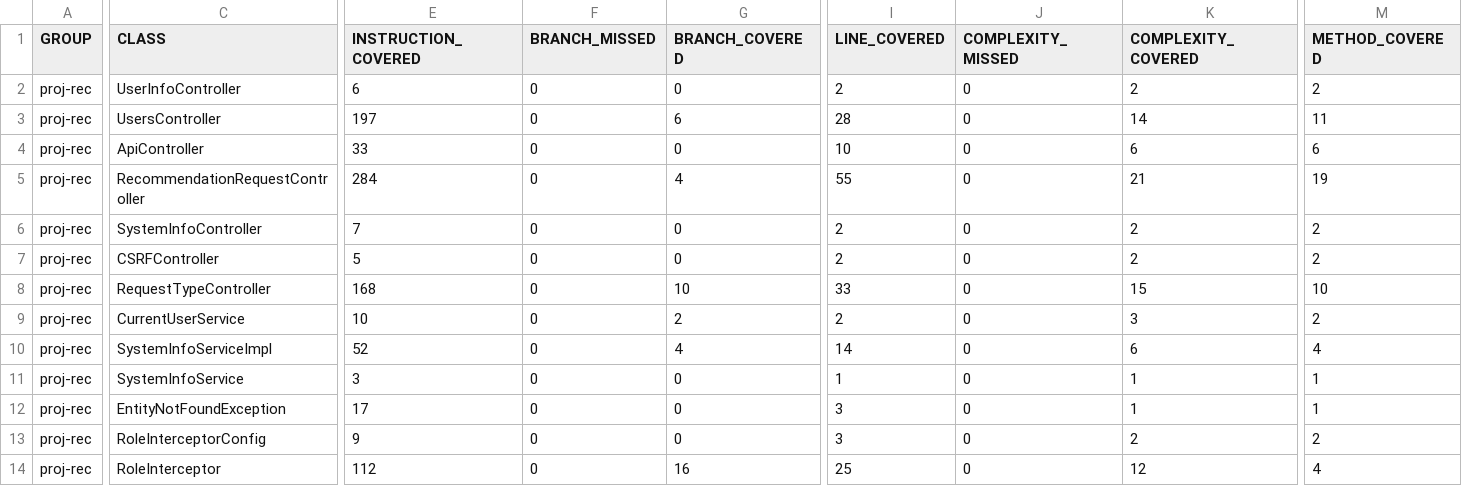
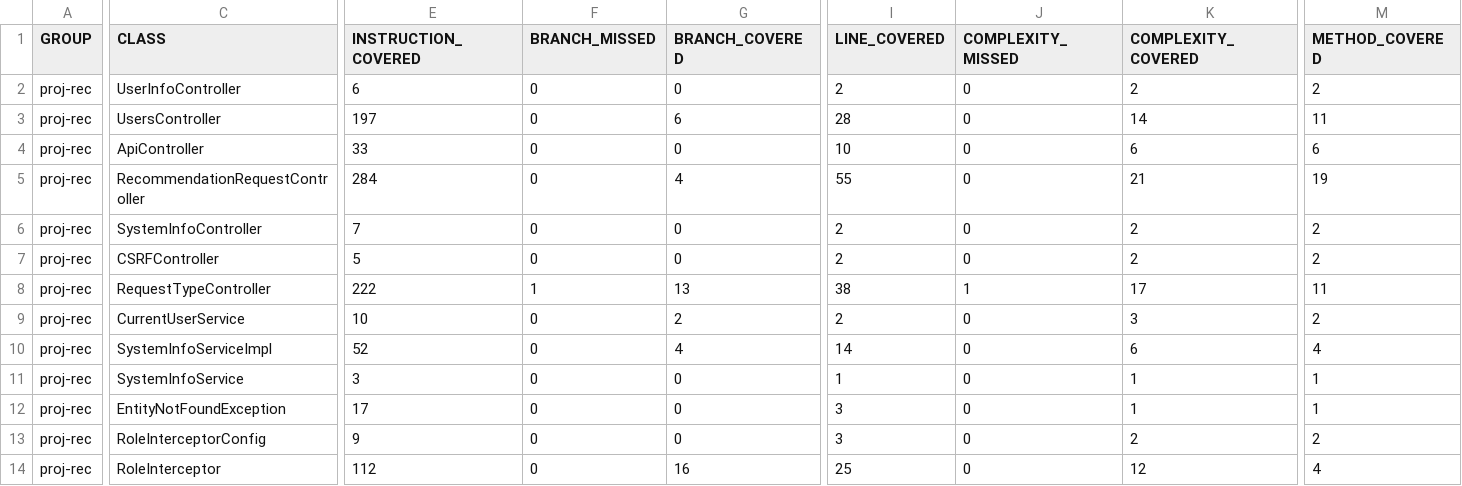
Before and after one commit to ucsb-cs156-s25/proj-rec-s25-15, a CSV file: jacoco/jacoco.csv, drawn as a sheet; only a part is shown, gaps mark what is left out; the diff names each change by its address in the sheet, - before the commit and + after, or states it on an @@ line.

```diff
--- a/jacoco/jacoco.csv
+++ b/jacoco/jacoco.csv
-E8 (INSTRUCTION_COVERED): 168
+E8 (INSTRUCTION_COVERED): 222
-F8 (BRANCH_MISSED): 0
+F8 (BRANCH_MISSED): 1
-G8 (BRANCH_COVERED): 10
+G8 (BRANCH_COVERED): 13
-I8 (LINE_COVERED): 33
+I8 (LINE_COVERED): 38
-J8 (COMPLEXITY_MISSED): 0
+J8 (COMPLEXITY_MISSED): 1
-K8 (COMPLEXITY_COVERED): 15
+K8 (COMPLEXITY_COVERED): 17
-M8 (METHOD_COVERED): 10
+M8 (METHOD_COVERED): 11
```
Also changed, not shown: 7 other files.
